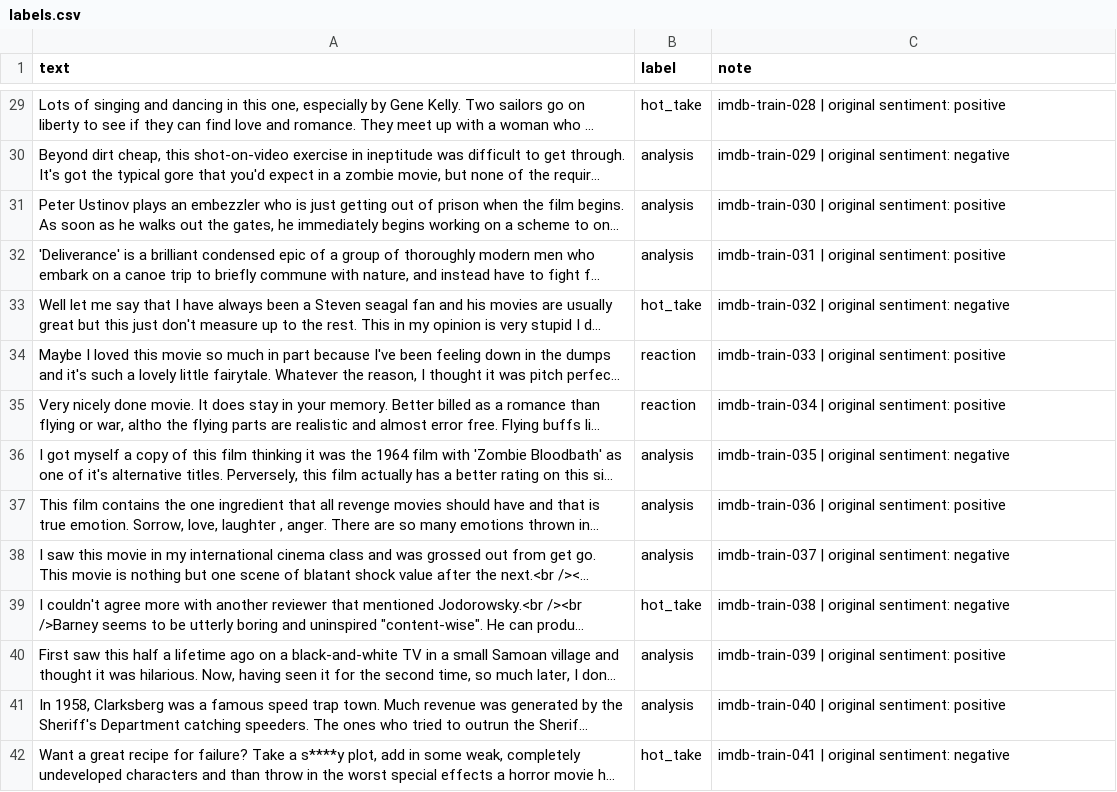
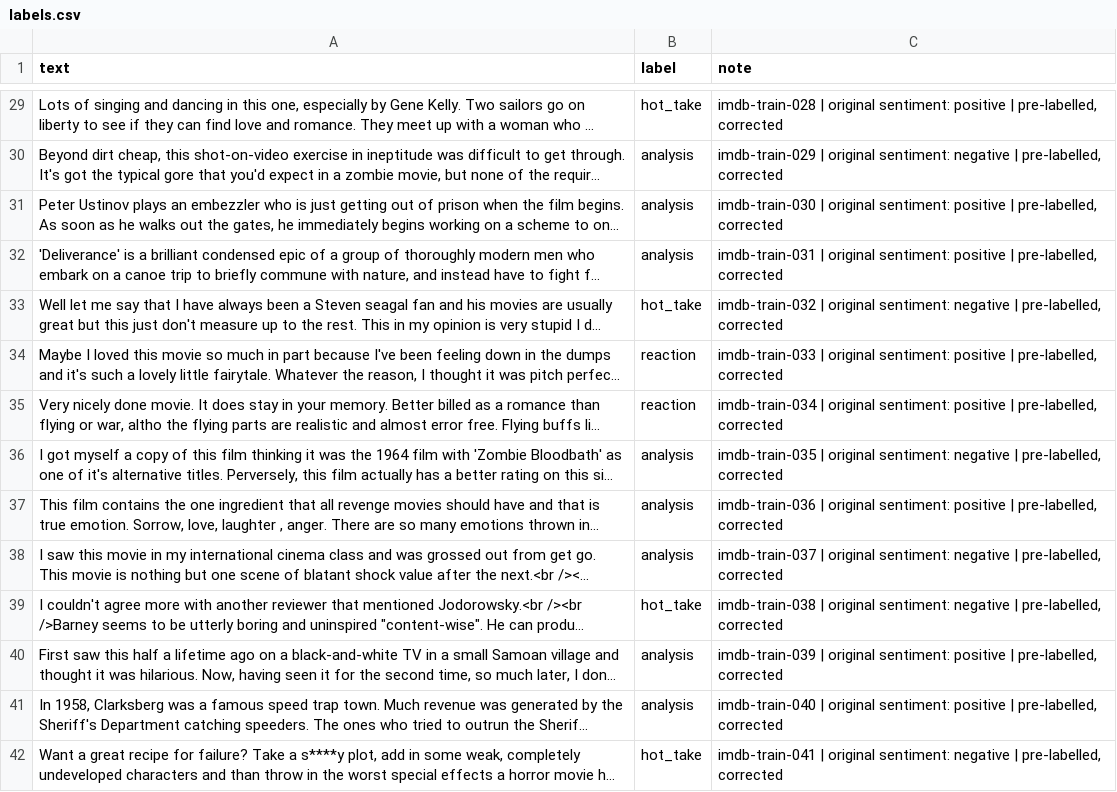
Before and after one commit to MonicaVi305/ai201-project3-takemeter-starter-v2026, a CSV file: labels.csv, drawn as a sheet; only a part is shown, gaps mark what is left out; long unchanged cells end in …; the diff covers the shown part only; the diff names each change by its address in the sheet, - before the commit and + after, or states it on an @@ line.

```diff
--- a/labels.csv
+++ b/labels.csv
-C29 (note): …sentiment: positive
+C29 (note): …sentiment: positive | pre-labelled, corrected
-C30 (note): …sentiment: negative
+C30 (note): …sentiment: negative | pre-labelled, corrected
-C31 (note): …sentiment: positive
+C31 (note): …sentiment: positive | pre-labelled, corrected
-C32 (note): …sentiment: positive
+C32 (note): …sentiment: positive | pre-labelled, corrected
-C33 (note): …sentiment: negative
+C33 (note): …sentiment: negative | pre-labelled, corrected
-C34 (note): …sentiment: positive
+C34 (note): …sentiment: positive | pre-labelled, corrected
-C35 (note): …sentiment: positive
+C35 (note): …sentiment: positive | pre-labelled, corrected
-C36 (note): …sentiment: negative
+C36 (note): …sentiment: negative | pre-labelled, corrected
-C37 (note): …sentiment: positive
+C37 (note): …sentiment: positive | pre-labelled, corrected
-C38 (note): …sentiment: negative
+C38 (note): …sentiment: negative | pre-labelled, corrected
-C39 (note): …sentiment: negative
+C39 (note): …sentiment: negative | pre-labelled, corrected
-C40 (note): …sentiment: positive
+C40 (note): …sentiment: positive | pre-labelled, corrected
-C41 (note): …sentiment: positive
+C41 (note): …sentiment: positive | pre-labelled, corrected
-C42 (note): …sentiment: negative
+C42 (note): …sentiment: negative | pre-labelled, corrected
```
Also changed, not shown: 186 edited cells elsewhere in this file, 1 other file.
